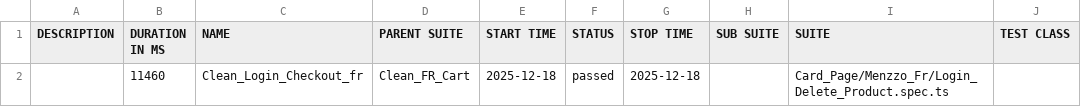
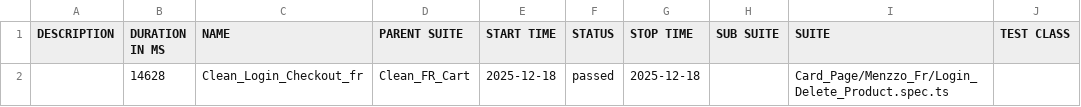
Before and after one commit to Seif0788/Menzzo_Checkout_Test, a CSV file: data/suites.csv, drawn as a sheet; only a part is shown; the diff names each change by its address in the sheet, - before the commit and + after, or states it on an @@ line.

```diff
--- a/data/suites.csv
+++ b/data/suites.csv
-B2 (DURATION IN MS): 11460
+B2 (DURATION IN MS): 14628
```
Also changed, not shown: 16 other files.
